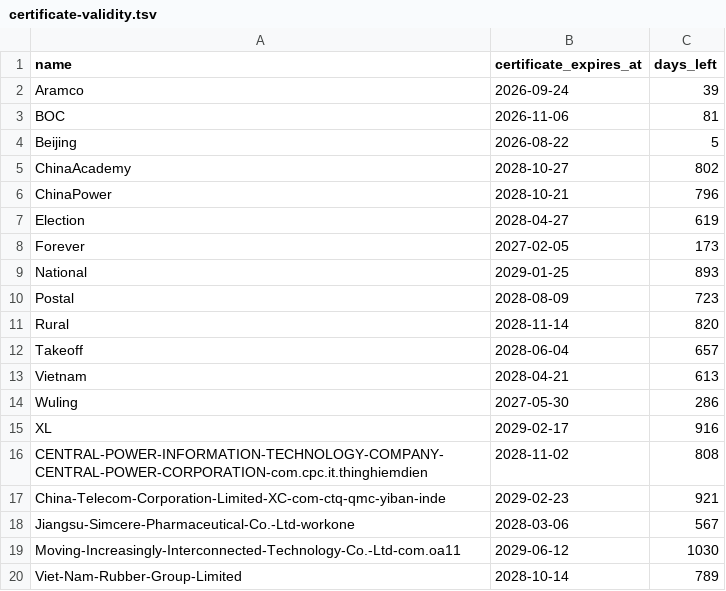
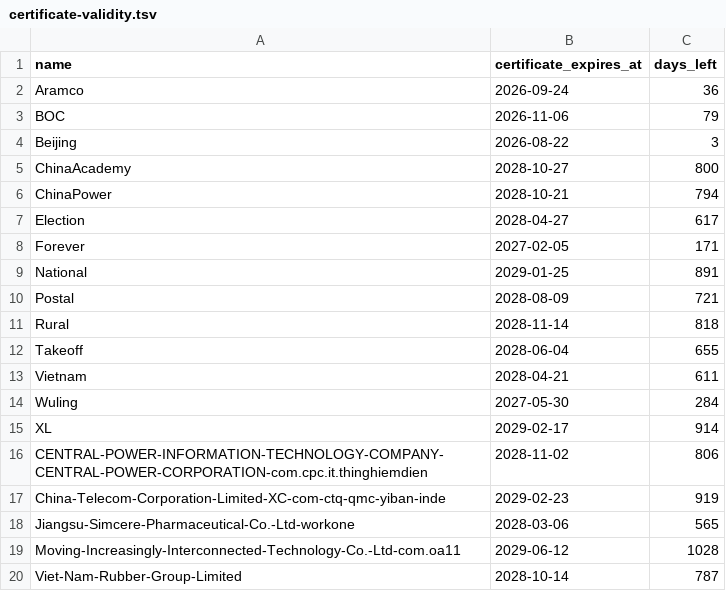
Before and after one commit to FrizzleM/SideInstaller, a TSV file: output/certificate-validity.tsv, drawn as a sheet.

```diff
--- a/output/certificate-validity.tsv
+++ b/output/certificate-validity.tsv
@@ -1,20 +1,20 @@
 name	certificate_expires_at	days_left
-Aramco	2026-09-24	39
-BOC	2026-11-06	81
-Beijing	2026-08-22	5
-ChinaAcademy	2028-10-27	802
-ChinaPower	2028-10-21	796
-Election	2028-04-27	619
-Forever	2027-02-05	173
-National	2029-01-25	893
-Postal	2028-08-09	723
-Rural	2028-11-14	820
-Takeoff	2028-06-04	657
-Vietnam	2028-04-21	613
-Wuling	2027-05-30	286
-XL	2029-02-17	916
-CENTRAL-POWER-INFORMATION-TECHNOLOGY-COMPANY-CENTRAL-POWER-CORPORATION-com.cpc.it.thinghiemdien	2028-11-02	808
-China-Telecom-Corporation-Limited-XC-com-ctq-qmc-yiban-inde	2029-02-23	921
-Jiangsu-Simcere-Pharmaceutical-Co.-Ltd-workone	2028-03-06	567
-Moving-Increasingly-Interconnected-Technology-Co.-Ltd-com.oa11	2029-06-12	1030
-Viet-Nam-Rubber-Group-Limited	2028-10-14	789
+Aramco	2026-09-24	36
+BOC	2026-11-06	79
+Beijing	2026-08-22	3
+ChinaAcademy	2028-10-27	800
+ChinaPower	2028-10-21	794
+Election	2028-04-27	617
+Forever	2027-02-05	171
+National	2029-01-25	891
+Postal	2028-08-09	721
+Rural	2028-11-14	818
+Takeoff	2028-06-04	655
+Vietnam	2028-04-21	611
+Wuling	2027-05-30	284
+XL	2029-02-17	914
+CENTRAL-POWER-INFORMATION-TECHNOLOGY-COMPANY-CENTRAL-POWER-CORPORATION-com.cpc.it.thinghiemdien	2028-11-02	806
+China-Telecom-Corporation-Limited-XC-com-ctq-qmc-yiban-inde	2029-02-23	919
+Jiangsu-Simcere-Pharmaceutical-Co.-Ltd-workone	2028-03-06	565
+Moving-Increasingly-Interconnected-Technology-Co.-Ltd-com.oa11	2029-06-12	1028
+Viet-Nam-Rubber-Group-Limited	2028-10-14	787
```
Also changed, not shown: 2 other files.
